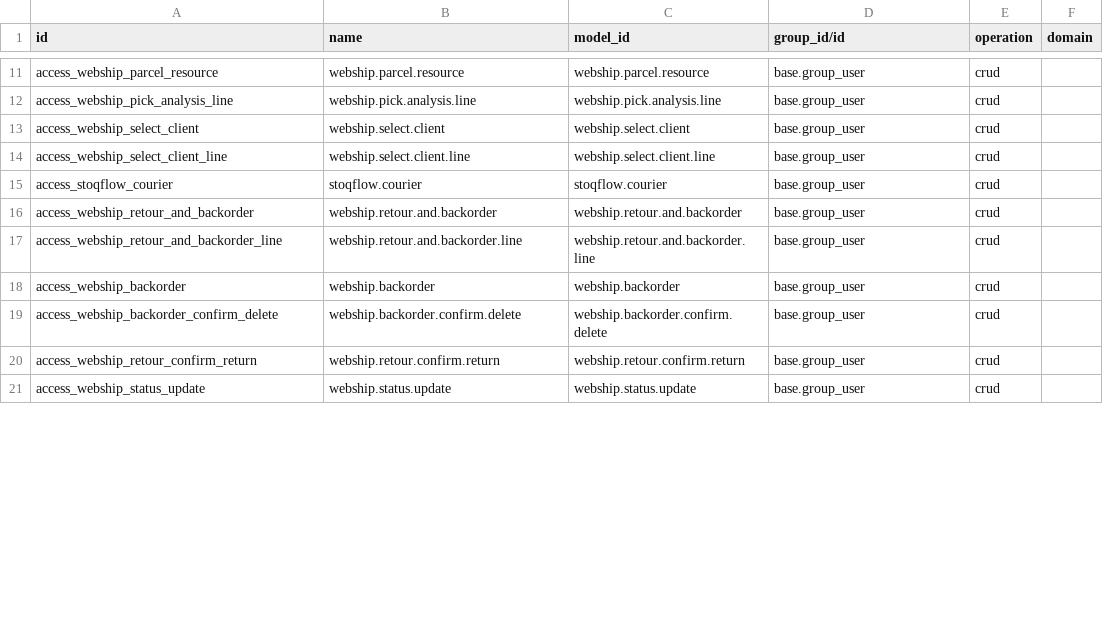
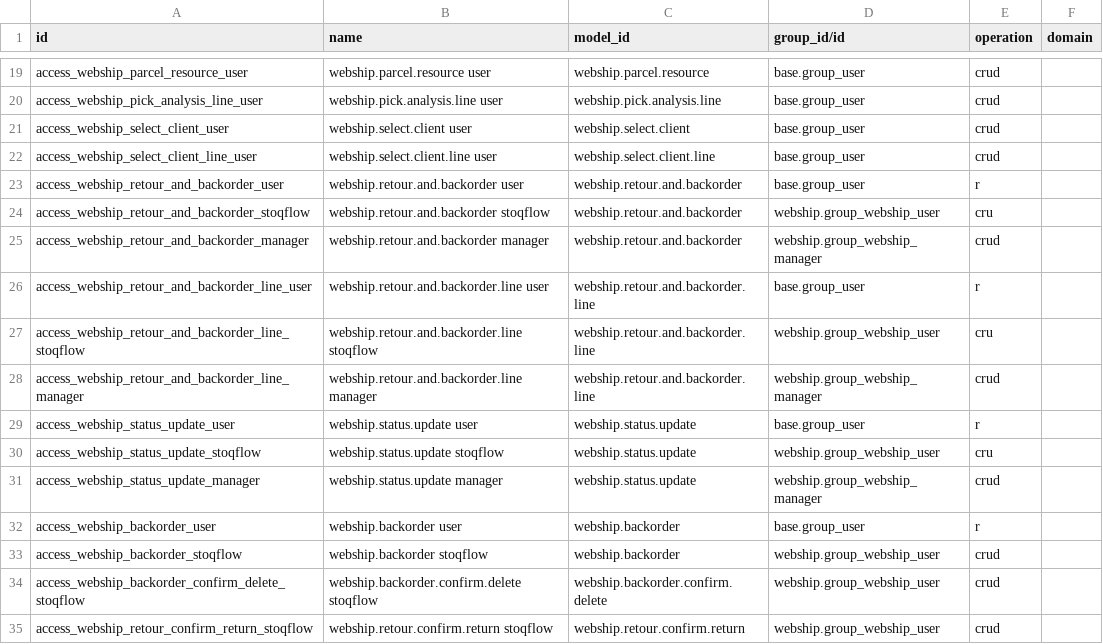
Before and after one commit to DF-DataForge/webship, a CSV file: 20.0/webship/security/ir.access.csv, drawn as a sheet; only a part is shown, gaps mark what is left out; removed rows and columns are numbered as before the commit, all else as after; the diff covers the shown part only; the diff names each change by its address in the sheet, - before the commit and + after, or states it on an @@ line.

```diff
--- a/20.0/webship/security/ir.access.csv
+++ b/20.0/webship/security/ir.access.csv
-A19 (id): access_webship_parcel_resource
+A19 (id): access_webship_parcel_resource_user
-B19 (name): webship.parcel.resource
+B19 (name): webship.parcel.resource user
-A20 (id): access_webship_pick_analysis_line
+A20 (id): access_webship_pick_analysis_line_user
-B20 (name): webship.pick.analysis.line
+B20 (name): webship.pick.analysis.line user
-A21 (id): access_webship_select_client
+A21 (id): access_webship_select_client_user
-B21 (name): webship.select.client
+B21 (name): webship.select.client user
-A22 (id): access_webship_select_client_line
+A22 (id): access_webship_select_client_line_user
-B22 (name): webship.select.client.line
+B22 (name): webship.select.client.line user
-row 15: access_stoqflow_courier | stoqflow.courier | stoqflow.courier | base.group_user | crud
+row 23: access_webship_retour_and_backorder_user | webship.retour.and.backorder user | webship.retour.and.backorder | base.group_user | r
+row 24: access_webship_retour_and_backorder_stoqflow | webship.retour.and.backorder stoqflow | webship.retour.and.backorder | webship.group_webship_user | cru
-A25 (id): access_webship_retour_and_backorder
+A25 (id): access_webship_retour_and_backorder_manager
-B25 (name): webship.retour.and.backorder
+B25 (name): webship.retour.and.backorder manager
-D25 (group_id/id): base.group_user
+D25 (group_id/id): webship.group_webship_manager
+row 26: access_webship_retour_and_backorder_line_user | webship.retour.and.backorder.line user | webship.retour.and.backorder.line | base.group_user | r
+row 27: access_webship_retour_and_backorder_line_stoqflow | webship.retour.and.backorder.line stoqflow | webship.retour.and.backorder.line | webship.group_webship_user | cru
-A28 (id): access_webship_retour_and_backorder_line
+A28 (id): access_webship_retour_and_backorder_line_manager
-B28 (name): webship.retour.and.backorder.line
+B28 (name): webship.retour.and.backorder.line manager
-D28 (group_id/id): base.group_user
+D28 (group_id/id): webship.group_webship_manager
+row 29: access_webship_status_update_user | webship.status.update user | webship.status.update | base.group_user | r
+row 30: access_webship_status_update_stoqflow | webship.status.update stoqflow | webship.status.update | webship.group_webship_user | cru
+row 31: access_webship_status_update_manager | webship.status.update manager | webship.status.update | webship.group_webship_manager | crud
+row 32: access_webship_backorder_user | webship.backorder user | webship.backorder | base.group_user | r
-A33 (id): access_webship_backorder
+A33 (id): access_webship_backorder_stoqflow
-B33 (name): webship.backorder
+B33 (name): webship.backorder stoqflow
-D33:D35 (group_id/id): base.group_user
+D33:D35 (group_id/id): webship.group_webship_user
-A34 (id): access_webship_backorder_confirm_delete
+A34 (id): access_webship_backorder_confirm_delete_stoqflow
-B34 (name): webship.backorder.confirm.delete
+B34 (name): webship.backorder.confirm.delete stoqflow
-A35 (id): access_webship_retour_confirm_return
+A35 (id): access_webship_retour_confirm_return_stoqflow
-B35 (name): webship.retour.confirm.return
+B35 (name): webship.retour.confirm.return stoqflow
-row 21: access_webship_status_update | webship.status.update | webship.status.update | base.group_user | crud
```
Also changed, not shown: 9 added rows, 1 removed row and 27 edited cells elsewhere in this file, 19.0/webship/security/ir.model.access.csv, 28 other files.
